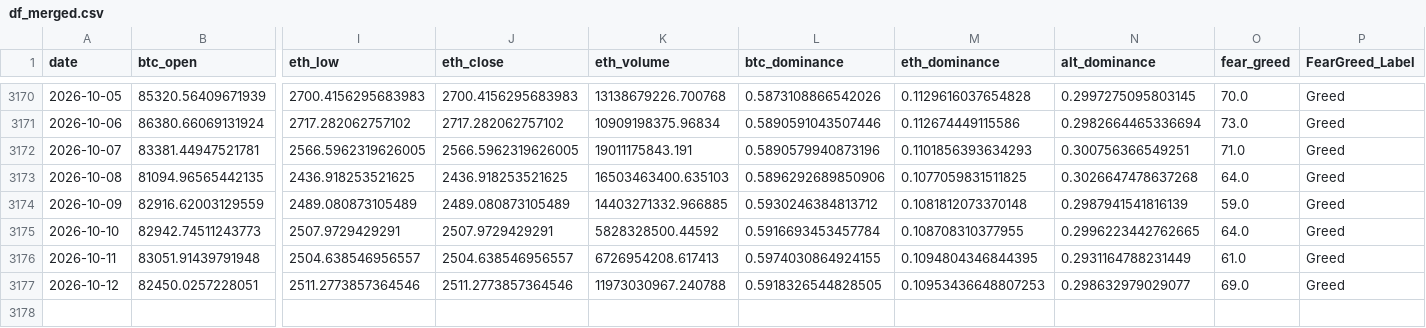
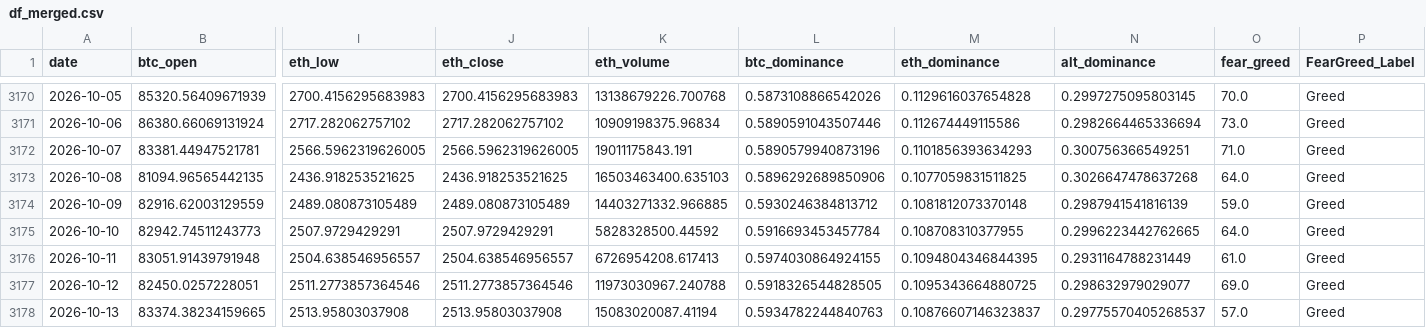
Before and after one commit to josean9/TFG_Crypto_DEF, a CSV file: data/csv/df_merged.csv, drawn as a sheet; only a part is shown, gaps mark what is left out; rows hold the shown columns only; the diff names each change by its address in the sheet, - before the commit and + after, or states it on an @@ line.

```diff
--- a/data/csv/df_merged.csv
+++ b/data/csv/df_merged.csv
-M3177 (eth_dominance): 0.10953436648807253
+M3177 (eth_dominance): 0.1095343664880725
+row 3178: 2026-10-13 | 83374.38234159665 | 2513.95803037908 | 2513.95803037908 | 15083020087.41194 | 0.5934782244840763 | 0.10876607146323837 | 0.29775570405268537 | 57.0 | Greed
```
Also changed, not shown: 1 other file.
